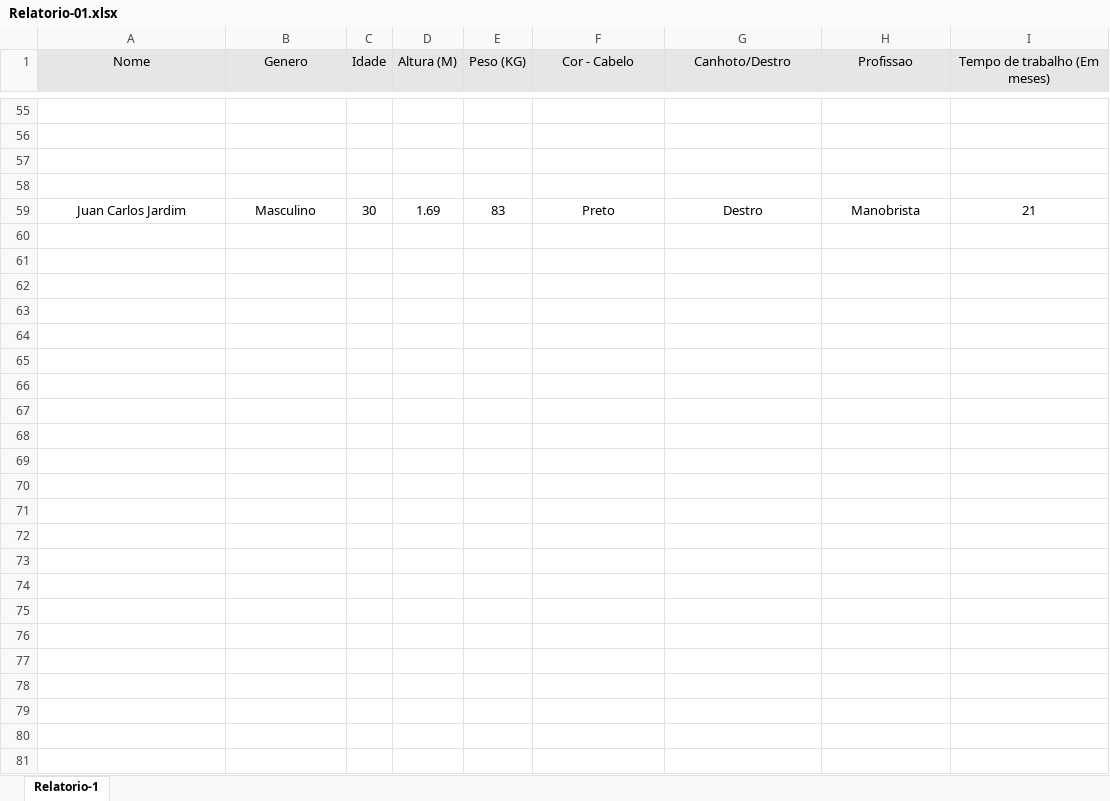
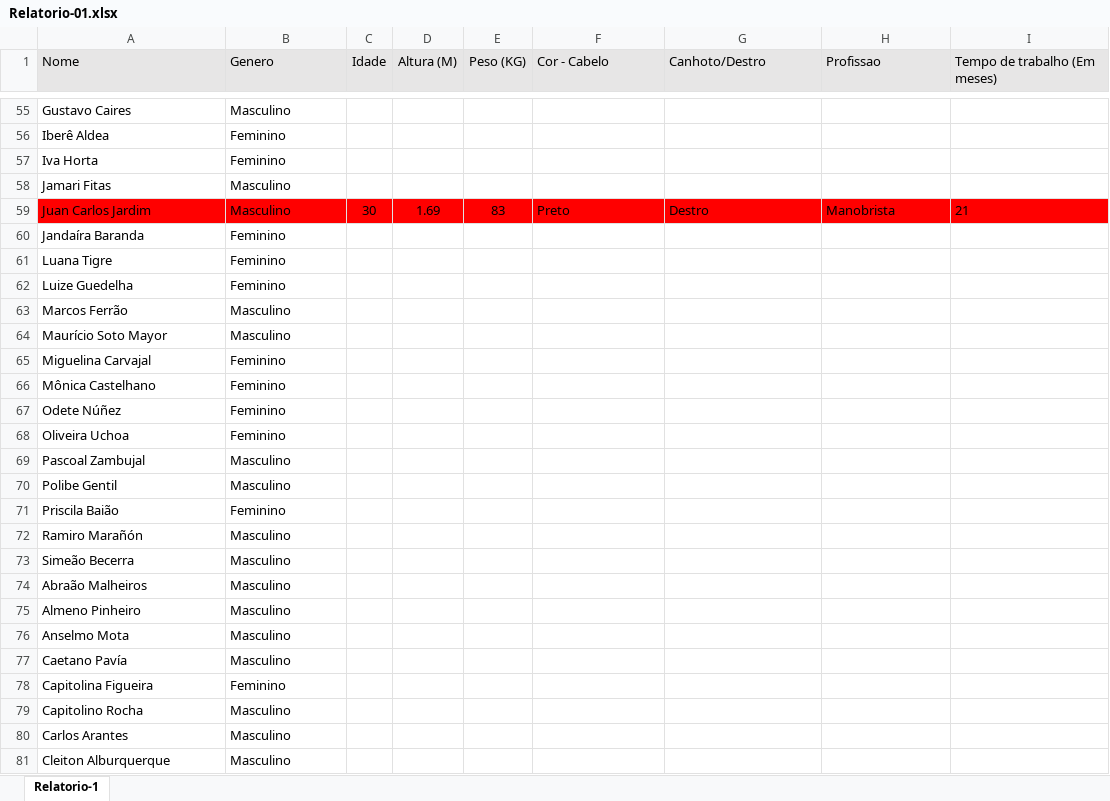
Before and after one commit to JuliaHellenFerreira/R-LadiesNiteroi, an Excel workbook: Relatorio-01.xlsx, sheet Relatorio-1, drawn as a sheet; only a part is shown, gaps mark what is left out; values as stored, in another font and other column widths than the file's, no borders; the diff covers the shown part only; the diff names each change by its address in the sheet, - before the commit and + after, or states it on an @@ line.

```diff
--- a/Relatorio-01.xlsx (sheet Relatorio-1)
+++ b/Relatorio-01.xlsx (sheet Relatorio-1)
-A1:B1 alignment: center
+A1:B1 alignment: left
-F1:I1 alignment: center
+F1:I1 alignment: left
-row 55: (empty)
+row 55: Gustavo Caires | Masculino
-row 56: (empty)
+row 56: Iberê Aldea | Feminino
-row 57: (empty)
+row 57: Iva Horta | Feminino
-row 58: (empty)
+row 58: Jamari Fitas | Masculino
-A59:I59 fill: none
+A59:I59 fill: #FF0000
-A59:B59 alignment: center
+A59:B59 alignment: left
-F59:I59 alignment: center
+F59:I59 alignment: left
-row 60: (empty)
+row 60: Jandaíra Baranda | Feminino
-row 61: (empty)
+row 61: Luana Tigre | Feminino
-row 62: (empty)
+row 62: Luize Guedelha | Feminino
-row 63: (empty)
+row 63: Marcos Ferrão | Masculino
-row 64: (empty)
+row 64: Maurício Soto Mayor | Masculino
-row 65: (empty)
+row 65: Miguelina Carvajal | Feminino
-row 66: (empty)
+row 66: Mônica Castelhano | Feminino
-row 67: (empty)
+row 67: Odete Núñez | Feminino
-row 68: (empty)
+row 68: Oliveira Uchoa | Feminino
-row 69: (empty)
+row 69: Pascoal Zambujal | Masculino
-row 70: (empty)
+row 70: Polibe Gentil | Masculino
-row 71: (empty)
+row 71: Priscila Baião | Feminino
-row 72: (empty)
+row 72: Ramiro Marañón | Masculino
-row 73: (empty)
+row 73: Simeão Becerra | Masculino
-row 74: (empty)
+row 74: Abraão Malheiros | Masculino
-row 75: (empty)
+row 75: Almeno Pinheiro | Masculino
-row 76: (empty)
+row 76: Anselmo Mota | Masculino
-row 77: (empty)
+row 77: Caetano Pavía | Masculino
-row 78: (empty)
+row 78: Capitolina Figueira | Feminino
-row 79: (empty)
+row 79: Capitolino Rocha | Masculino
-row 80: (empty)
+row 80: Carlos Arantes | Masculino
-row 81: (empty)
+row 81: Cleiton Alburquerque | Masculino
```
Also changed, not shown: 58 added rows, 139 edited cells and cell formats elsewhere in this sheet.
